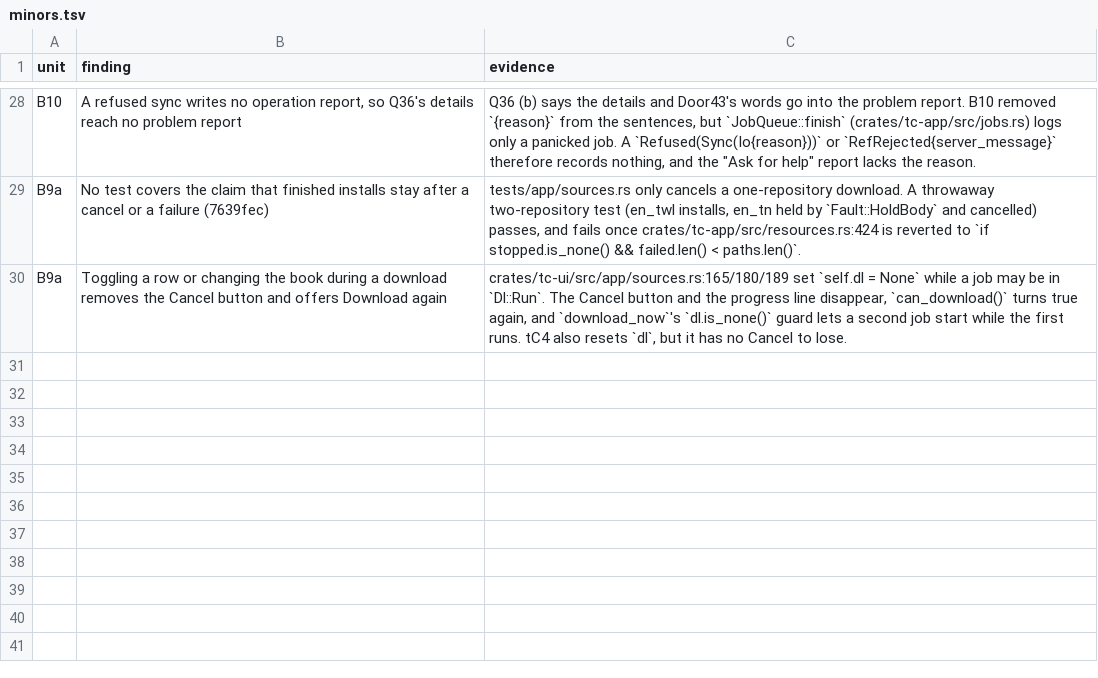
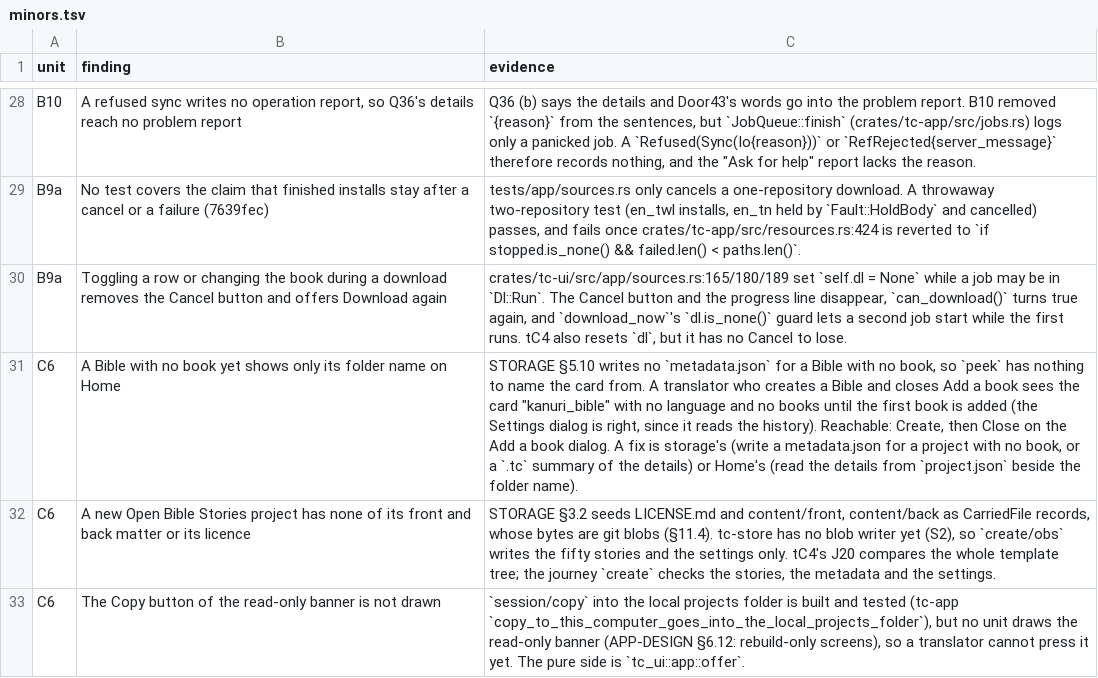
Before and after one commit to birchamp/tc-rst, a TSV file: .audit/minors.tsv, drawn as a sheet; only a part is shown, gaps mark what is left out; the diff names each change by its address in the sheet, - before the commit and + after, or states it on an @@ line.

```diff
--- a/.audit/minors.tsv
+++ b/.audit/minors.tsv
+row 31: C6 | A Bible with no book yet shows only its folder name on Home | STORAGE §5.10 writes no `metadata.json` for a Bible with no book, so `peek` has nothing to name the card from. A translator who creates a Bible and closes Add a book sees the card "kanuri_bible" with no language and no books until the first book is added (the Settings dialog is right, since it reads the history). Reachable: Create, then Close on the Add a book dialog. A fix is storage's (write a metadata.json for a project with no book, or a `.tc` summary of the details) or Home's (read the details from `project.json` beside the folder name).
+row 32: C6 | A new Open Bible Stories project has none of its front and back matter or its licence | STORAGE §3.2 seeds LICENSE.md and content/front, content/back as CarriedFile records, whose bytes are git blobs (§11.4). tc-store has no blob writer yet (S2), so `create/obs` writes the fifty stories and the settings only. tC4's J20 compares the whole template tree; the journey `create` checks the stories, the metadata and the settings.
+row 33: C6 | The Copy button of the read-only banner is not drawn | `session/copy` into the local projects folder is built and tested (tc-app `copy_to_this_computer_goes_into_the_local_projects_folder`), but no unit draws the read-only banner (APP-DESIGN §6.12: rebuild-only screens), so a translator cannot press it yet. The pure side is `tc_ui::app::offer`.
```
Also changed, not shown: 11 other files.
